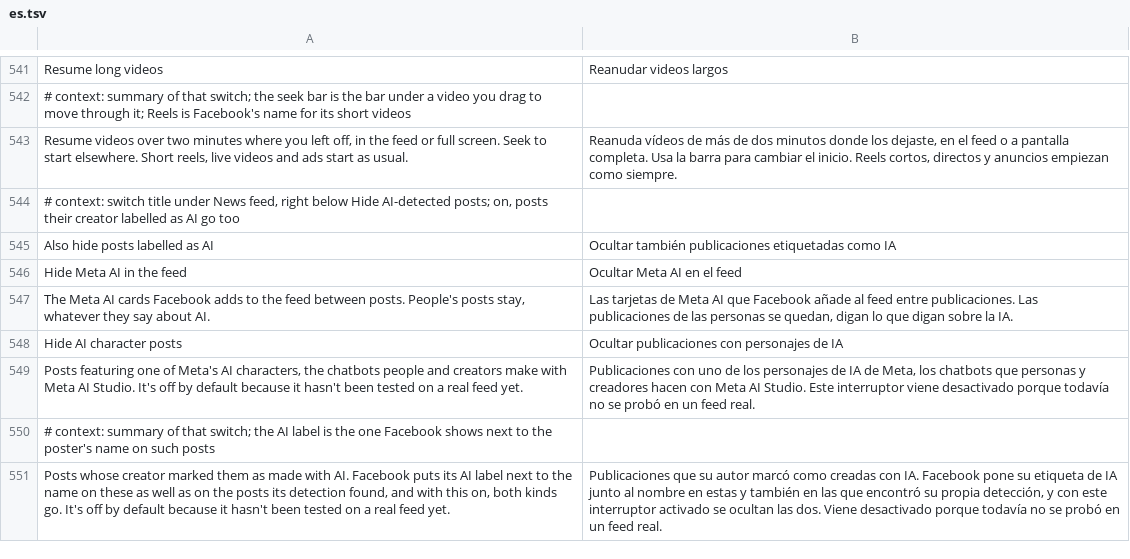
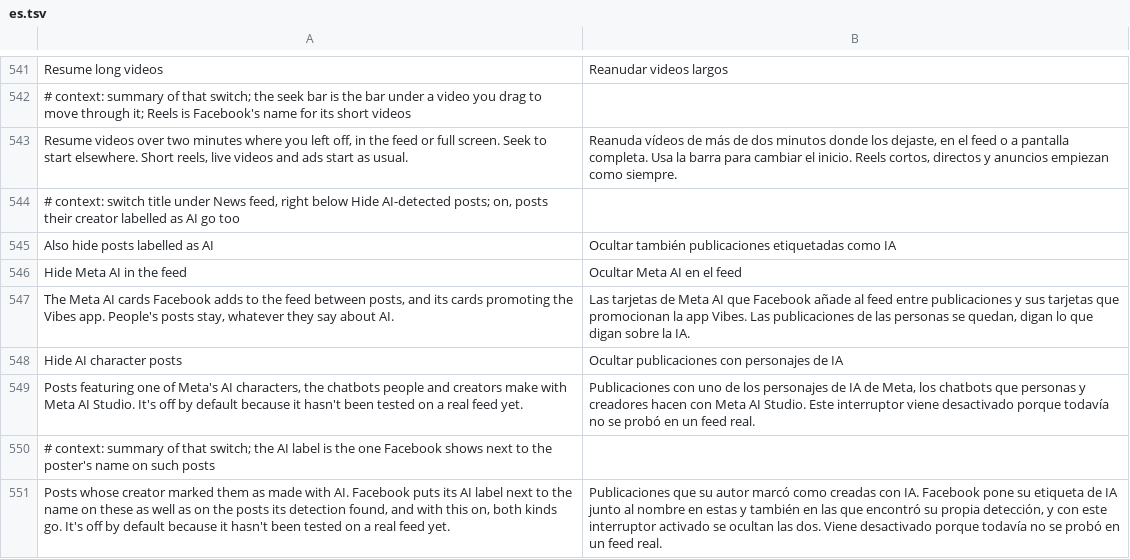
Before and after one commit to SA-SUJON/HushFacebook, a TSV file: extensions/shared/library/src/main/l10n/es.tsv, drawn as a sheet; only a part is shown, gaps mark what is left out.

```diff
--- a/extensions/shared/library/src/main/l10n/es.tsv
+++ b/extensions/shared/library/src/main/l10n/es.tsv
@@ -546,3 +546,3 @@ Also hide posts labelled as AI	Ocultar también publicaciones etiquetadas como I
 Hide Meta AI in the feed	Ocultar Meta AI en el feed
-The Meta AI cards Facebook adds to the feed between posts. People's posts stay, whatever they say about AI.	Las tarjetas de Meta AI que Facebook añade al feed entre publicaciones. Las publicaciones de las personas se quedan, digan lo que digan sobre la IA.
+The Meta AI cards Facebook adds to the feed between posts, and its cards promoting the Vibes app. People's posts stay, whatever they say about AI.	Las tarjetas de Meta AI que Facebook añade al feed entre publicaciones y sus tarjetas que promocionan la app Vibes. Las publicaciones de las personas se quedan, digan lo que digan sobre la IA.
 Hide AI character posts	Ocultar publicaciones con personajes de IA
```
Also changed, not shown: extensions/shared/library/src/main/l10n/de.tsv, extensions/shared/library/src/main/l10n/in.tsv, 8 other files.
